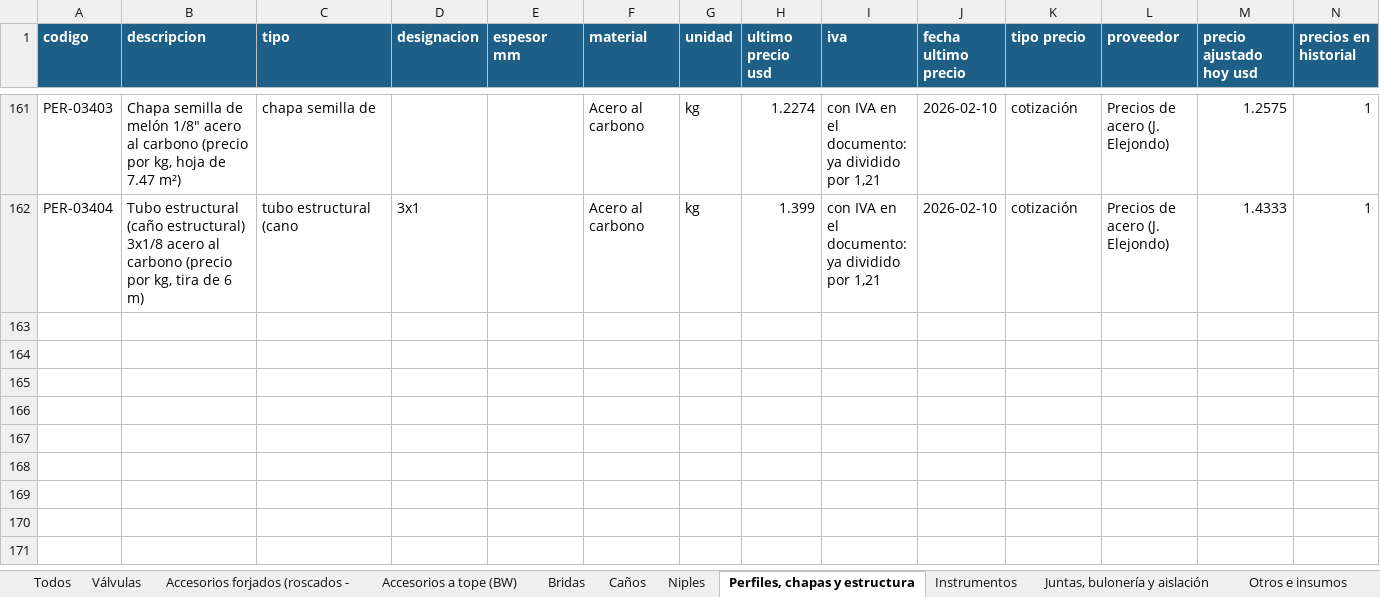
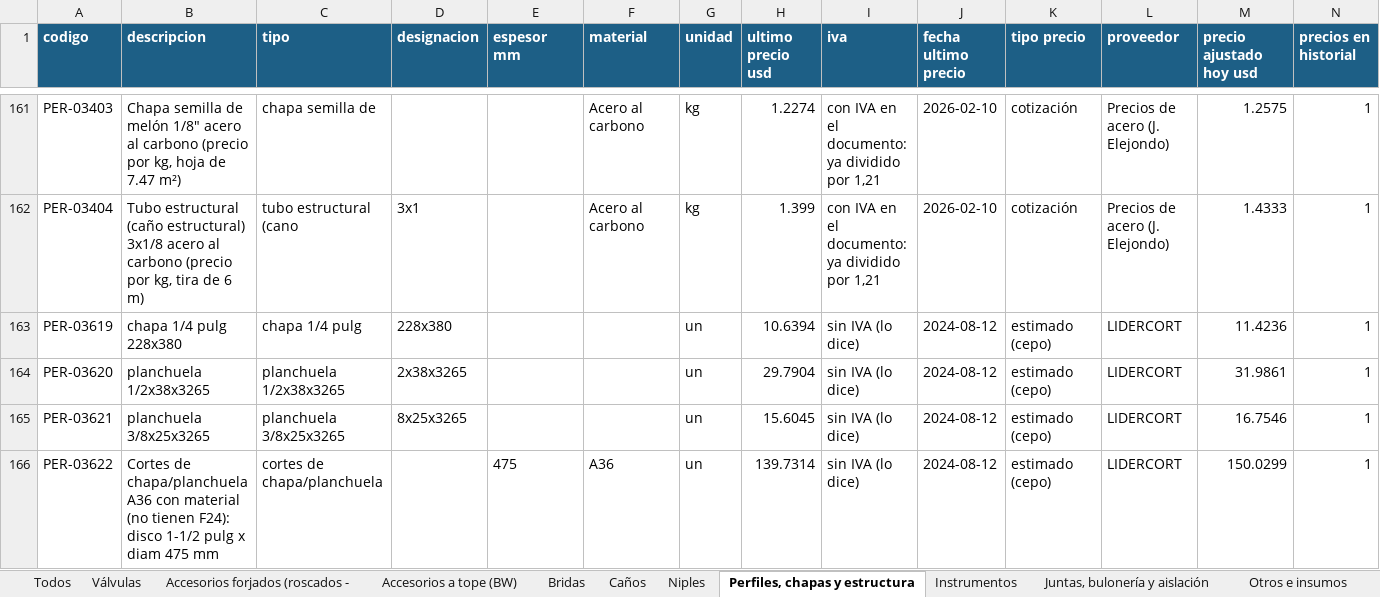
Before and after one commit to ricardoalvarezu2-cyber/cotizador-itt-2.0, an Excel workbook: conocimiento/precios/catalogo_materiales.xlsx, sheet Perfiles, chapas y estructura, drawn as a sheet; only a part is shown, gaps mark what is left out; values as stored, in another font and other column widths than the file's, no borders; rows hold the shown columns only; the diff names each change by its address in the sheet, - before the commit and + after, or states it on an @@ line.

```diff
--- a/conocimiento/precios/catalogo_materiales.xlsx (sheet Perfiles, chapas y estructura)
+++ b/conocimiento/precios/catalogo_materiales.xlsx (sheet Perfiles, chapas y estructura)
+row 163: PER-03619 | chapa 1/4 pulg 228x380 | chapa 1/4 pulg | 228x380 |  |  | un | 10.6394 | sin IVA (lo dice) | 2024-08-12 | estimado (cepo) | LIDERCORT | 11.4236 | 1
+row 164: PER-03620 | planchuela 1/2x38x3265 | planchuela 1/2x38x3265 | 2x38x3265 |  |  | un | 29.7904 | sin IVA (lo dice) | 2024-08-12 | estimado (cepo) | LIDERCORT | 31.9861 | 1
+row 165: PER-03621 | planchuela 3/8x25x3265 | planchuela 3/8x25x3265 | 8x25x3265 |  |  | un | 15.6045 | sin IVA (lo dice) | 2024-08-12 | estimado (cepo) | LIDERCORT | 16.7546 | 1
+row 166: PER-03622 | Cortes de chapa/planchuela A36 con material (no tienen F24): disco 1-1/2 pulg x diam 475 mm | cortes de chapa/planchuela |  | 475 | A36 | un | 139.7314 | sin IVA (lo dice) | 2024-08-12 | estimado (cepo) | LIDERCORT | 150.0299 | 1
```
Also changed, not shown: sheet Todos, sheet Válvulas, sheet Otros e insumos, sheet Instrumentos, sheet Juntas, bulonería y aislación, sheet Bridas, 2 more sheets, conocimiento/costos/dolar_mensual.xlsx, conocimiento/precios/catalogo_servicios.xlsx, 41 other files.
